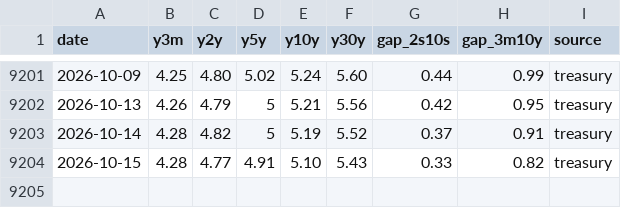
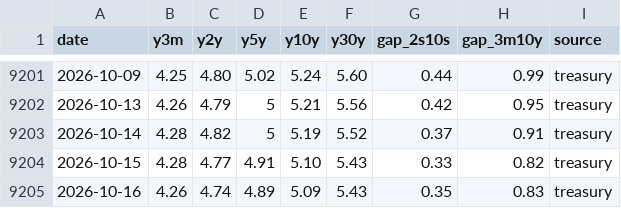
Before and after one commit to Jim-Lohse/investment-lab, a CSV file: data/rates/treasury_daily.csv, drawn as a sheet; only a part is shown, gaps mark what is left out.

```diff
--- a/data/rates/treasury_daily.csv
+++ b/data/rates/treasury_daily.csv
@@ -9204 +9204,2 @@ date,y3m,y2y,y5y,y10y,y30y,gap_2s10s,gap_3m10y,source
 2026-10-15,4.28,4.77,4.91,5.10,5.43,0.33,0.82,treasury
+2026-10-16,4.26,4.74,4.89,5.09,5.43,0.35,0.83,treasury
```
Also changed, not shown: data/prices/etf_daily.csv, data/us/hts_codes.csv, 10 other files.
